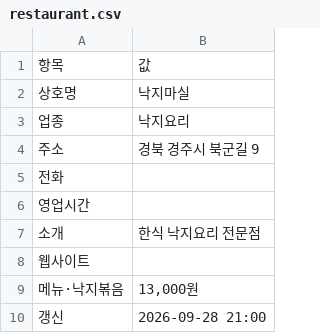
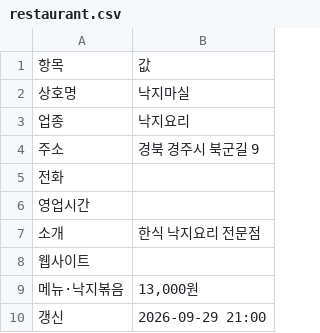
Before and after one commit to whitesudal/foodbus-data, a CSV file: datasets/낙지마실/restaurant.csv, drawn as a sheet.

Commit message:
dataset: 낙지마실

```diff
--- a/datasets/낙지마실/restaurant.csv
+++ b/datasets/낙지마실/restaurant.csv
@@ -9,2 +9,2 @@
 메뉴·낙지볶음,"13,000원"
-갱신,2026-09-28 21:00
+갱신,2026-09-29 21:00
```
